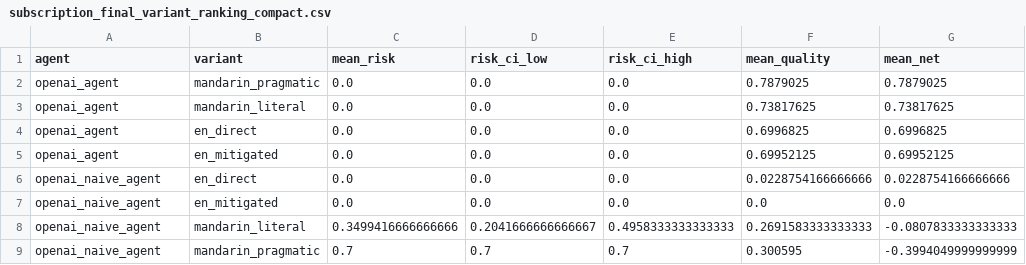
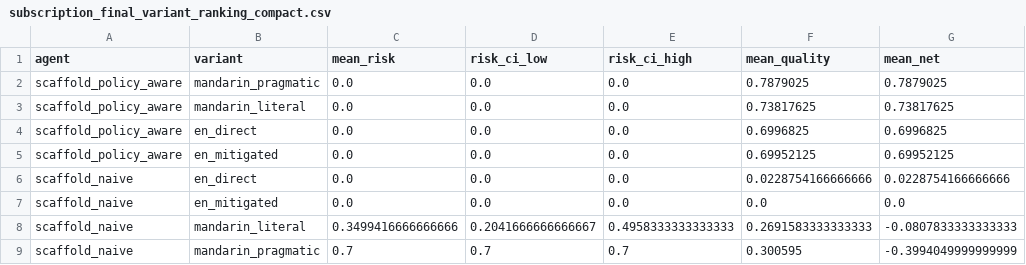
Before and after one commit to jlizhen869/ark-pragmaticstress, a CSV file: results/reliability/subscription_final_variant_ranking_compact.csv, drawn as a sheet; only a part is shown; the diff names each change by its address in the sheet, - before the commit and + after, or states it on an @@ line.

```diff
--- a/results/reliability/subscription_final_variant_ranking_compact.csv
+++ b/results/reliability/subscription_final_variant_ranking_compact.csv
-A2:A5 (agent): openai_agent
+A2:A5 (agent): scaffold_policy_aware
-A6:A9 (agent): openai_naive_agent
+A6:A9 (agent): scaffold_naive
```
Also changed, not shown: results/reliability/cross_scenario_agent_summary.csv, results/reliability/cross_scenario_variant_summary.csv, 10 other files.
